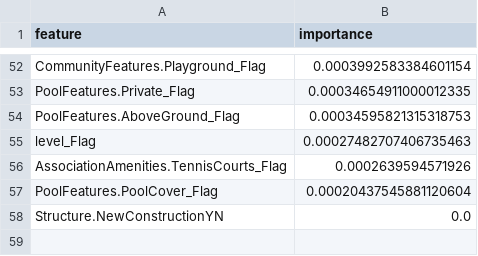
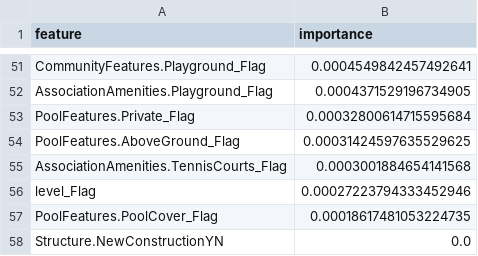
Before and after one commit to pokexavi/Datathon_fme_2024, a CSV file: src/temp_data/feature_importances_Model_6.csv, drawn as a sheet; only a part is shown, gaps mark what is left out; removed rows and columns are numbered as before the commit, all else as after; the diff covers the shown part only; the diff names each change by its address in the sheet, - before the commit and + after, or states it on an @@ line.

```diff
--- a/src/temp_data/feature_importances_Model_6.csv
+++ b/src/temp_data/feature_importances_Model_6.csv
-B51 (importance): 0.0003992583384601154
+B51 (importance): 0.0004549842457492641
+row 52: AssociationAmenities.Playground_Flag | 0.0004371529196734905
-B53 (importance): 0.00034654911000012335
+B53 (importance): 0.00032800614715595684
-B54 (importance): 0.00034595821315318753
+B54 (importance): 0.00031424597635529625
-row 55: level_Flag | 0.00027482707406735463
-B55 (importance): 0.0002639594571926
+B55 (importance): 0.0003001884654141568
+row 56: level_Flag | 0.00027223794333452946
-B57 (importance): 0.00020437545881120604
+B57 (importance): 0.00018617481053224735
```
Also changed, not shown: 16 added rows, 17 removed rows and 33 edited cells elsewhere in this file, src/temp_data/feature_importances_Model_3.csv, src/temp_data/feature_importances_Model_4.csv, 6 other files.
